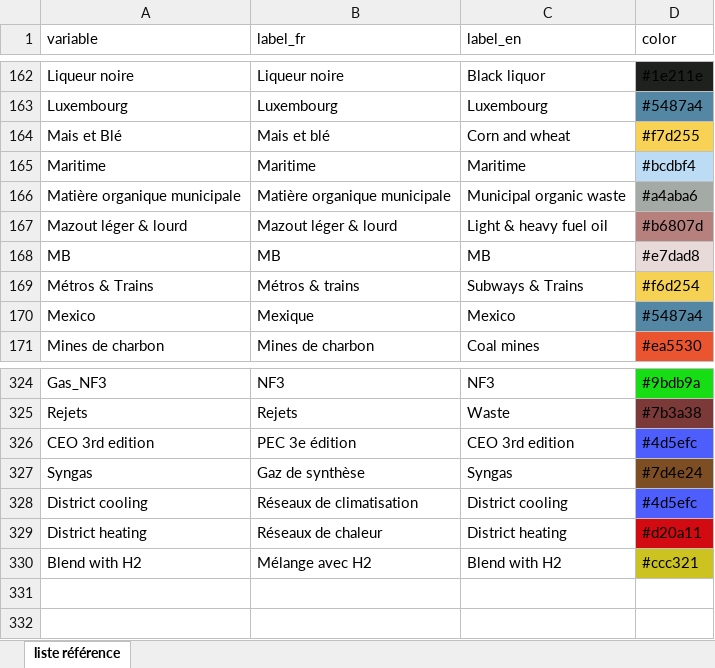
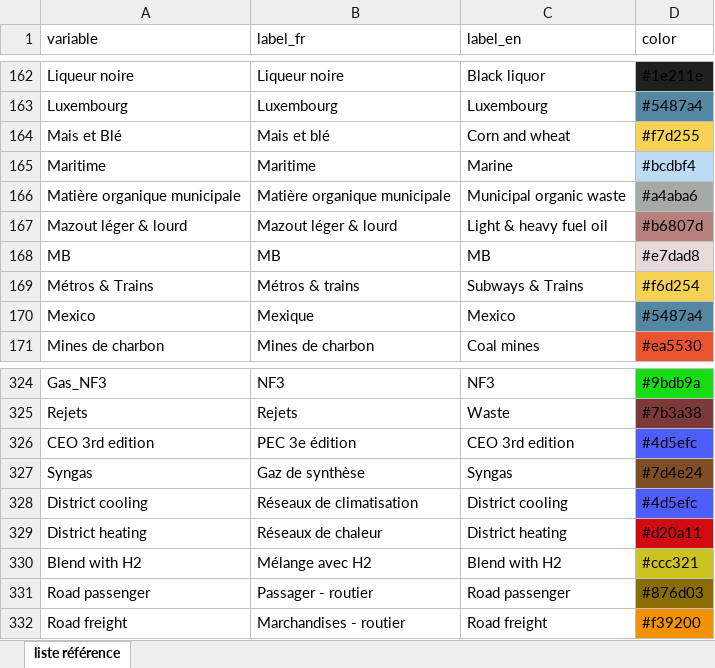
Before and after one commit to domrivest/genGraphIET, an Excel workbook: assets/colors.xlsx, sheet liste référence, drawn as a sheet; only a part is shown, gaps mark what is left out; values as stored, in another font and other column widths than the file's, no borders; the diff names each change by its address in the sheet, - before the commit and + after, or states it on an @@ line.

Commit message:
Add files via upload

```diff
--- a/assets/colors.xlsx (sheet liste référence)
+++ b/assets/colors.xlsx (sheet liste référence)
-C165 (label_en): Maritime
+C165 (label_en): Marine
+row 331: Road passenger | Passager - routier | Road passenger | #876d03
+row 332: Road freight | Marchandises - routier | Road freight | #f39200
```
